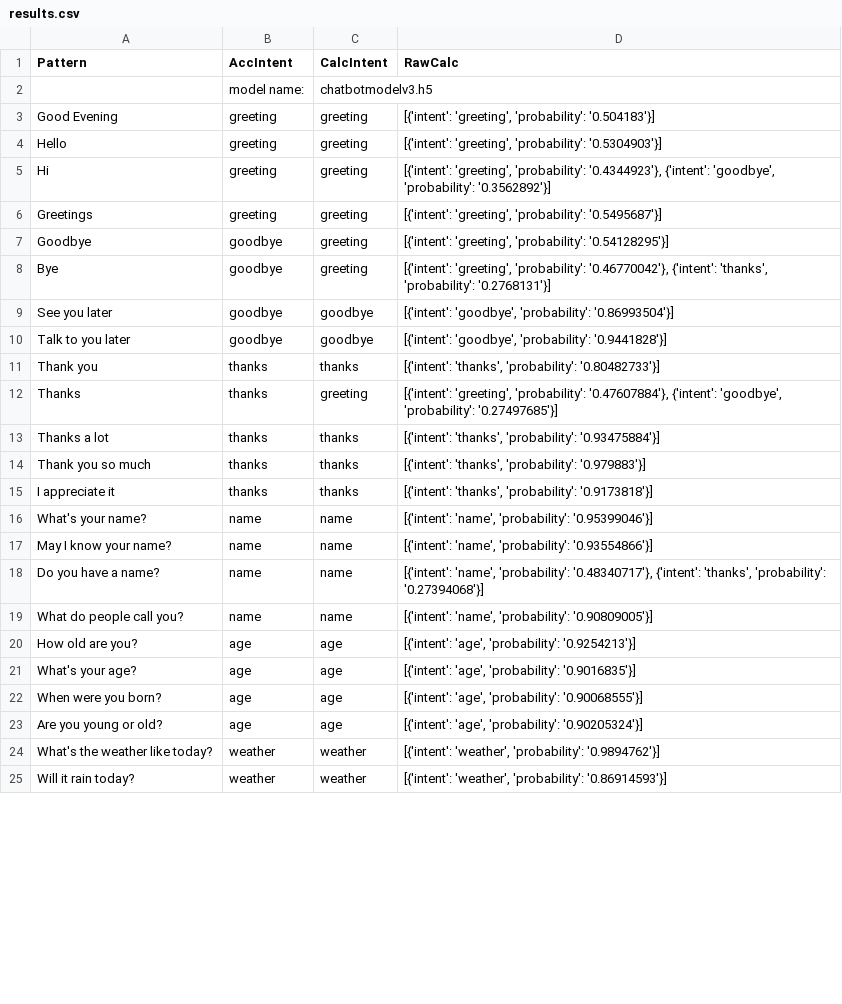
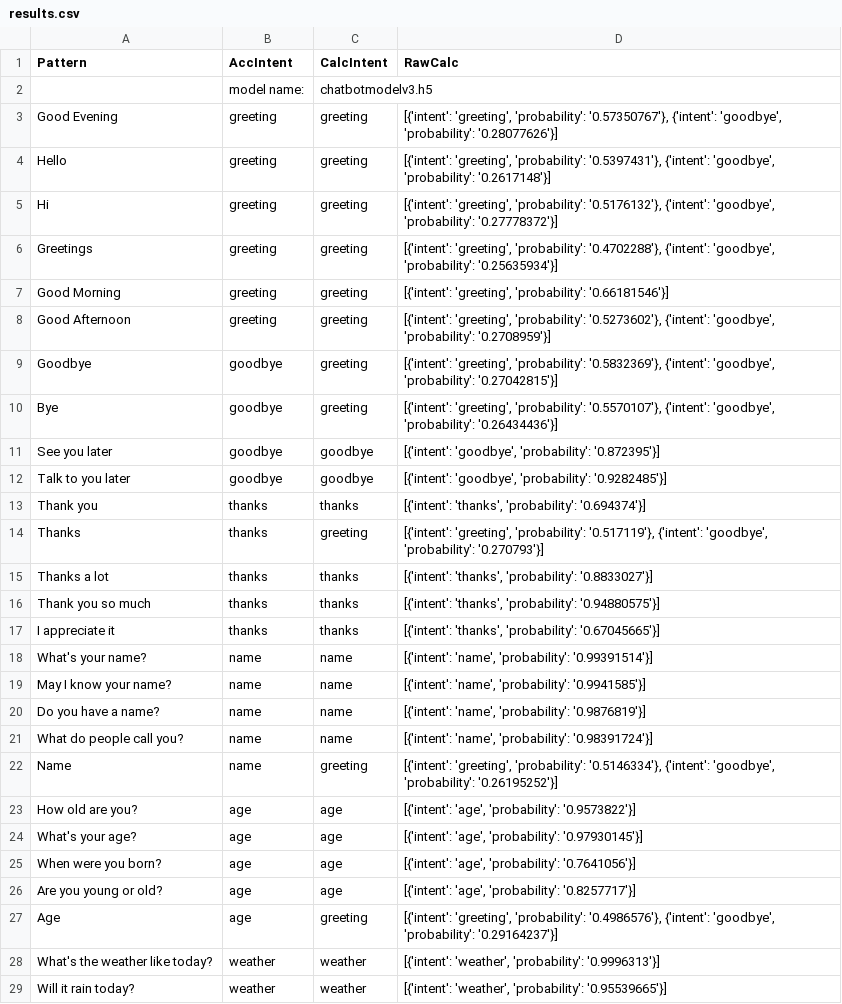
Before and after one commit to ammaarkhan/Ace-Chatbot, a CSV file: results.csv, drawn as a sheet; only a part is shown; the diff covers the shown part only.

Commit message:
change intents and modify model
changed the intents for greetings and reduced the epochs, resulting in an accuracy of 98%

```diff
--- a/results.csv
+++ b/results.csv
@@ -2,24 +2,28 @@ Pattern,AccIntent,CalcIntent,RawCalc
 ,model name:,chatbotmodelv3.h5
-Good Evening,greeting,greeting,"[{'intent': 'greeting', 'probability': '0.504183'}]"
-Hello,greeting,greeting,"[{'intent': 'greeting', 'probability': '0.5304903'}]"
-Hi,greeting,greeting,"[{'intent': 'greeting', 'probability': '0.4344923'}, {'intent': 'goodbye', 'probability': '0.3562892'}]"
-Greetings,greeting,greeting,"[{'intent': 'greeting', 'probability': '0.5495687'}]"
-Goodbye,goodbye,greeting,"[{'intent': 'greeting', 'probability': '0.54128295'}]"
-Bye,goodbye,greeting,"[{'intent': 'greeting', 'probability': '0.46770042'}, {'intent': 'thanks', 'probability': '0.2768131'}]"
-See you later,goodbye,goodbye,"[{'intent': 'goodbye', 'probability': '0.86993504'}]"
-Talk to you later,goodbye,goodbye,"[{'intent': 'goodbye', 'probability': '0.9441828'}]"
-Thank you,thanks,thanks,"[{'intent': 'thanks', 'probability': '0.80482733'}]"
-Thanks,thanks,greeting,"[{'intent': 'greeting', 'probability': '0.47607884'}, {'intent': 'goodbye', 'probability': '0.27497685'}]"
-Thanks a lot,thanks,thanks,"[{'intent': 'thanks', 'probability': '0.93475884'}]"
-Thank you so much,thanks,thanks,"[{'intent': 'thanks', 'probability': '0.979883'}]"
-I appreciate it,thanks,thanks,"[{'intent': 'thanks', 'probability': '0.9173818'}]"
-What's your name?,name,name,"[{'intent': 'name', 'probability': '0.95399046'}]"
-May I know your name?,name,name,"[{'intent': 'name', 'probability': '0.93554866'}]"
-Do you have a name?,name,name,"[{'intent': 'name', 'probability': '0.48340717'}, {'intent': 'thanks', 'probability': '0.27394068'}]"
-What do people call you?,name,name,"[{'intent': 'name', 'probability': '0.90809005'}]"
-How old are you?,age,age,"[{'intent': 'age', 'probability': '0.9254213'}]"
-What's your age?,age,age,"[{'intent': 'age', 'probability': '0.9016835'}]"
-When were you born?,age,age,"[{'intent': 'age', 'probability': '0.90068555'}]"
-Are you young or old?,age,age,"[{'intent': 'age', 'probability': '0.90205324'}]"
-What's the weather like today?,weather,weather,"[{'intent': 'weather', 'probability': '0.9894762'}]"
-Will it rain today?,weather,weather,"[{'intent': 'weather', 'probability': '0.86914593'}]"
+Good Evening,greeting,greeting,"[{'intent': 'greeting', 'probability': '0.57350767'}, {'intent': 'goodbye', 'probability': '0.28077626'}]"
+Hello,greeting,greeting,"[{'intent': 'greeting', 'probability': '0.5397431'}, {'intent': 'goodbye', 'probability': '0.2617148'}]"
+Hi,greeting,greeting,"[{'intent': 'greeting', 'probability': '0.5176132'}, {'intent': 'goodbye', 'probability': '0.27778372'}]"
+Greetings,greeting,greeting,"[{'intent': 'greeting', 'probability': '0.4702288'}, {'intent': 'goodbye', 'probability': '0.25635934'}]"
+Good Morning,greeting,greeting,"[{'intent': 'greeting', 'probability': '0.66181546'}]"
+Good Afternoon,greeting,greeting,"[{'intent': 'greeting', 'probability': '0.5273602'}, {'intent': 'goodbye', 'probability': '0.2708959'}]"
+Goodbye,goodbye,greeting,"[{'intent': 'greeting', 'probability': '0.5832369'}, {'intent': 'goodbye', 'probability': '0.27042815'}]"
+Bye,goodbye,greeting,"[{'intent': 'greeting', 'probability': '0.5570107'}, {'intent': 'goodbye', 'probability': '0.26434436'}]"
+See you later,goodbye,goodbye,"[{'intent': 'goodbye', 'probability': '0.872395'}]"
+Talk to you later,goodbye,goodbye,"[{'intent': 'goodbye', 'probability': '0.9282485'}]"
+Thank you,thanks,thanks,"[{'intent': 'thanks', 'probability': '0.694374'}]"
+Thanks,thanks,greeting,"[{'intent': 'greeting', 'probability': '0.517119'}, {'intent': 'goodbye', 'probability': '0.270793'}]"
+Thanks a lot,thanks,thanks,"[{'intent': 'thanks', 'probability': '0.8833027'}]"
+Thank you so much,thanks,thanks,"[{'intent': 'thanks', 'probability': '0.94880575'}]"
+I appreciate it,thanks,thanks,"[{'intent': 'thanks', 'probability': '0.67045665'}]"
+What's your name?,name,name,"[{'intent': 'name', 'probability': '0.99391514'}]"
+May I know your name?,name,name,"[{'intent': 'name', 'probability': '0.9941585'}]"
+Do you have a name?,name,name,"[{'intent': 'name', 'probability': '0.9876819'}]"
+What do people call you?,name,name,"[{'intent': 'name', 'probability': '0.98391724'}]"
+Name,name,greeting,"[{'intent': 'greeting', 'probability': '0.5146334'}, {'intent': 'goodbye', 'probability': '0.26195252'}]"
+How old are you?,age,age,"[{'intent': 'age', 'probability': '0.9573822'}]"
+What's your age?,age,age,"[{'intent': 'age', 'probability': '0.97930145'}]"
+When were you born?,age,age,"[{'intent': 'age', 'probability': '0.7641056'}]"
+Are you young or old?,age,age,"[{'intent': 'age', 'probability': '0.8257717'}]"
+Age,age,greeting,"[{'intent': 'greeting', 'probability': '0.4986576'}, {'intent': 'goodbye', 'probability': '0.29164237'}]"
+What's the weather like today?,weather,weather,"[{'intent': 'weather', 'probability': '0.9996313'}]"
+Will it rain today?,weather,weather,"[{'intent': 'weather', 'probability': '0.95539665'}]"
```
Also changed, not shown: 10 added rows, 1 removed row and 24 edited cells elsewhere in this file, 5 other files.
